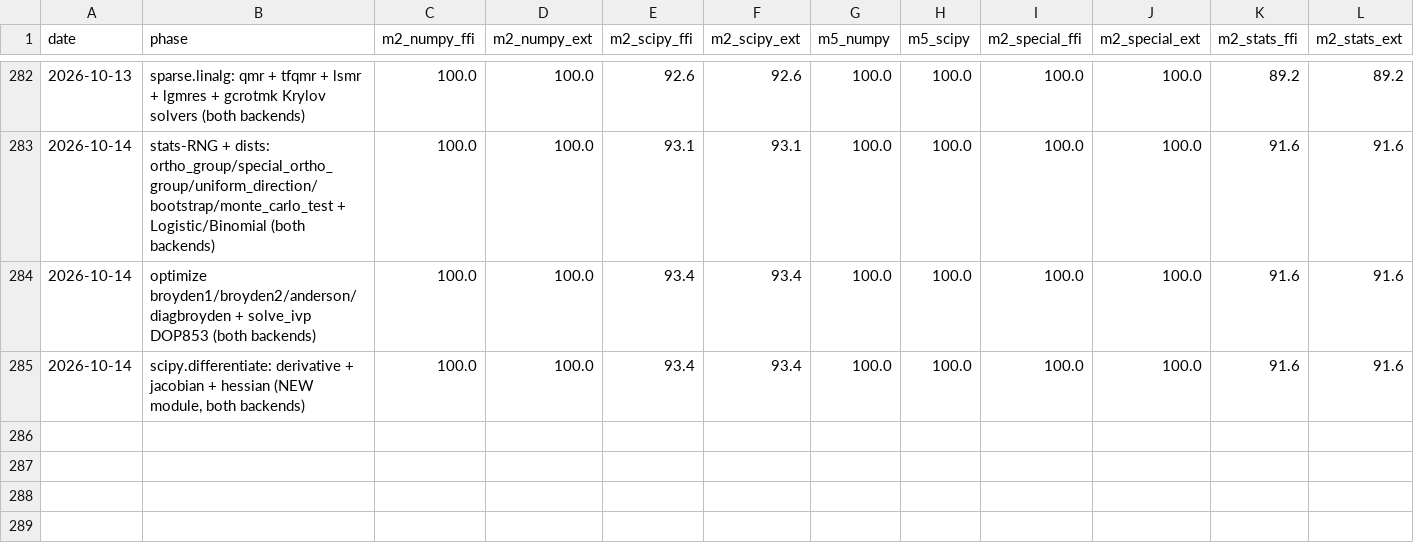
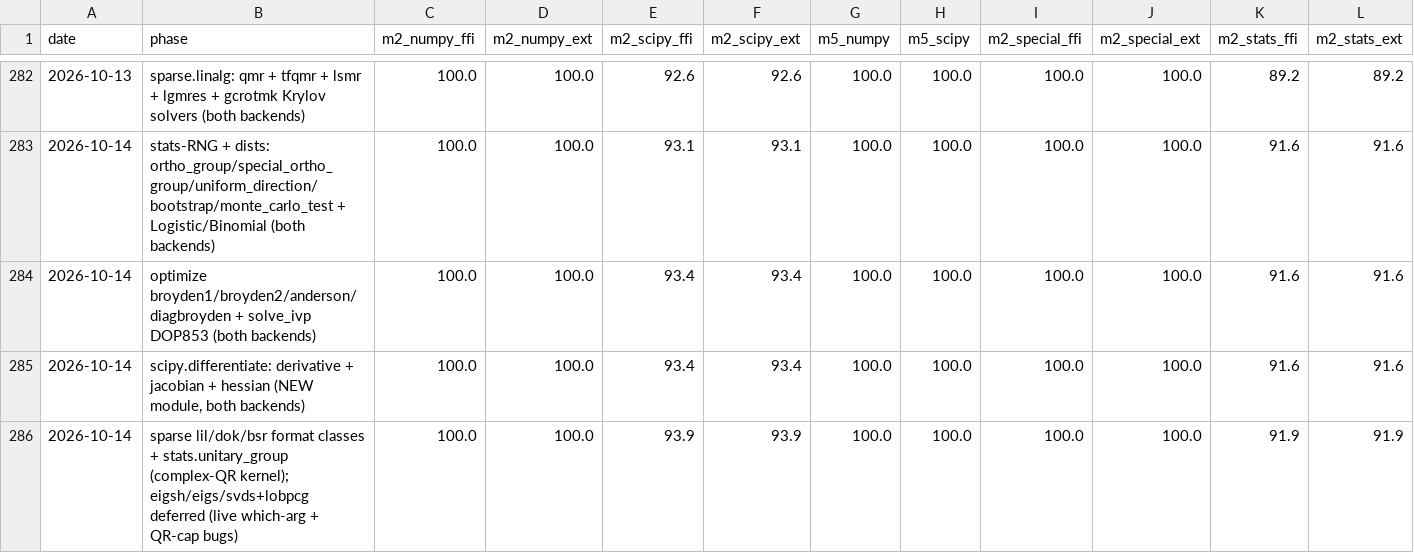
Before and after one commit to DMJ-CV-91913/tessero, a CSV file: .work/metrics-history.csv, drawn as a sheet; only a part is shown, gaps mark what is left out.

```diff
--- a/.work/metrics-history.csv
+++ b/.work/metrics-history.csv
@@ -285 +285,2 @@ date,phase,m2_numpy_ffi,m2_numpy_ext,m2_scipy_ffi,m2_scipy_ext,m5_numpy,m5_scipy
 2026-10-14,"scipy.differentiate: derivative + jacobian + hessian (NEW module, both backends)",100.0,100.0,93.4,93.4,100.0,100.0,100.0,100.0,91.6,91.6
+2026-10-14,sparse lil/dok/bsr format classes + stats.unitary_group (complex-QR kernel); eigsh/eigs/svds+lobpcg deferred (live which-arg + QR-cap bugs),100.0,100.0,93.9,93.9,100.0,100.0,100.0,100.0,91.9,91.9
```
Also changed, not shown: 25 other files.
